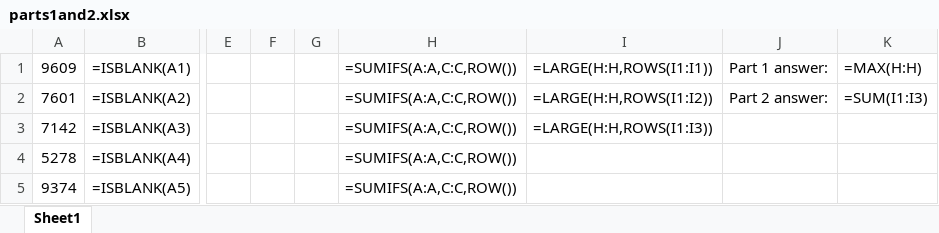
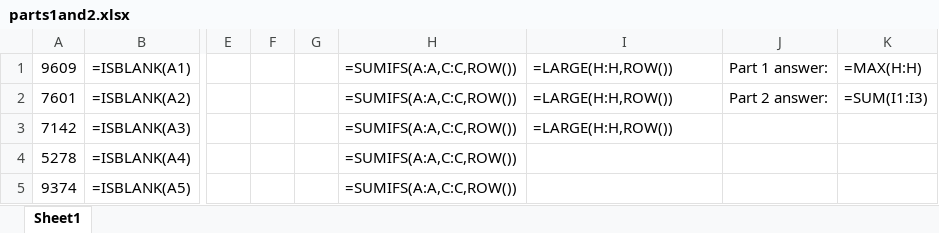
Before and after one commit to tk4100/aoc22, an Excel workbook: Day 01/parts1and2.xlsx, sheet Sheet1, drawn as a sheet; only a part is shown, gaps mark what is left out; values as stored, in another font and other column widths than the file's, no borders; formulas are shown in place of their values; the diff names each change by its address in the sheet, - before the commit and + after, or states it on an @@ line.

Commit message:
excel solution neater

```diff
--- a/Day 01/parts1and2.xlsx (sheet Sheet1)
+++ b/Day 01/parts1and2.xlsx (sheet Sheet1)
-I1: =LARGE(H:H,ROWS(I1:I1))
+I1: =LARGE(H:H,ROW())
-I2: =LARGE(H:H,ROWS(I1:I2))
+I2: =LARGE(H:H,ROW())
-I3: =LARGE(H:H,ROWS(I1:I3))
+I3: =LARGE(H:H,ROW())
```
